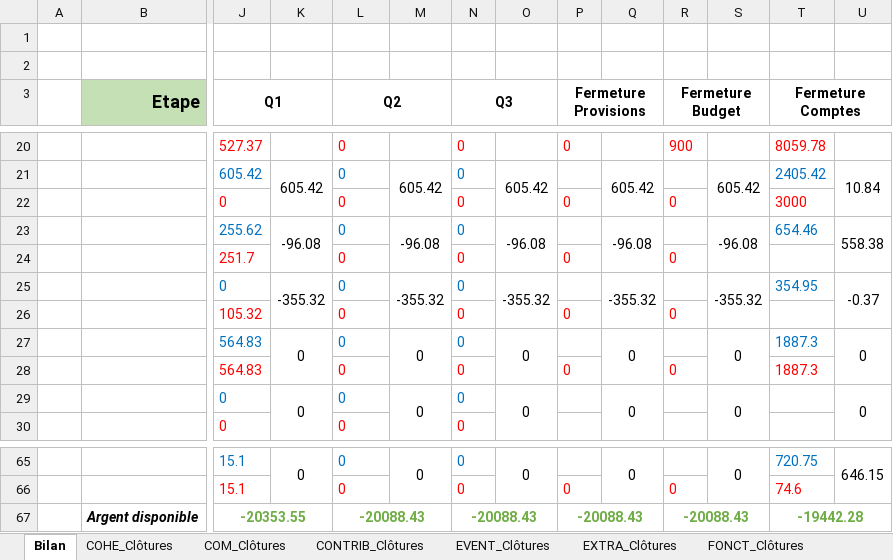
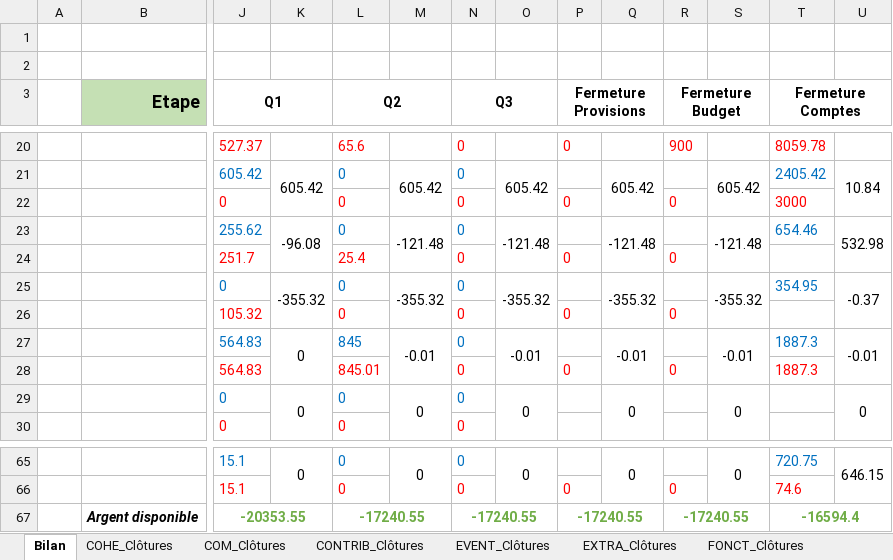
Before and after one commit to Tresorerie-UP/UPSecretrariat, an Excel workbook: 2 - Bilans/2022-2023/Unipoly_Bilan_Quadrimestriel_22-23.xlsx, sheet Bilan, drawn as a sheet; only a part is shown, gaps mark what is left out; values as stored, in another font and other column widths than the file's, no borders; the diff covers the shown part only; the diff names each change by its address in the sheet, - before the commit and + after, or states it on an @@ line.

Commit message:
Clôture des comptes Comité

```diff
--- a/2 - Bilans/2022-2023/Unipoly_Bilan_Quadrimestriel_22-23.xlsx (sheet Bilan)
+++ b/2 - Bilans/2022-2023/Unipoly_Bilan_Quadrimestriel_22-23.xlsx (sheet Bilan)
-L20 (Q2): 0
+L20 (Q2): 65.6
-M23: -96.08
+M23: -121.48
-O23: -96.08
+O23: -121.48
-Q23: -96.08
+Q23: -121.48
-S23: -96.08
+S23: -121.48
-U23: 558.38
+U23: 532.98
-L24 (Q2): 0
+L24 (Q2): 25.4
-L27 (Q2): 0
+L27 (Q2): 845
-M27: 0
+M27: -0.01
-O27: 0
+O27: -0.01
-Q27: 0
+Q27: -0.01
-S27: 0
+S27: -0.01
-U27: 0
+U27: -0.01
-L28 (Q2): 0
+L28 (Q2): 845.01
-L67 (Q2): -20088.43
+L67 (Q2): -17240.55
-N67 (Q3): -20088.43
+N67 (Q3): -17240.55
-P67 (Fermeture Provisions): -20088.43
+P67 (Fermeture Provisions): -17240.55
-R67 (Fermeture Budget): -20088.43
+R67 (Fermeture Budget): -17240.55
-T67 (Fermeture Comptes): -19442.28
+T67 (Fermeture Comptes): -16594.4
```
Also changed, not shown: 32 edited cells elsewhere in this sheet, sheet FONCT_Clôtures, sheet EVENT_Clôtures, sheet MOBILITY_Clôtures, sheet CONTRIB_Clôtures, sheet EXTRA_Clôtures, sheet LOCAL_Clôtures, 5 other files.
